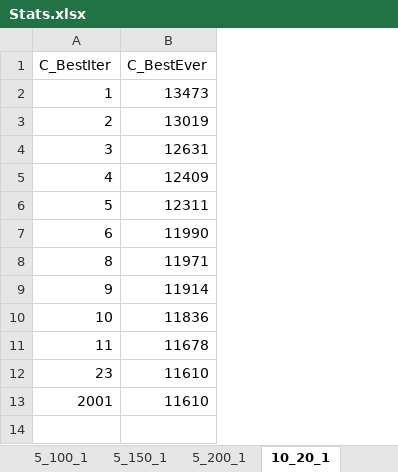
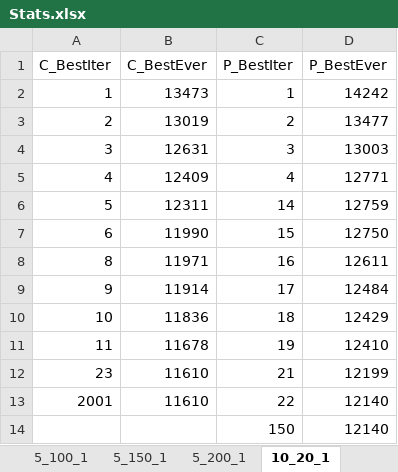
Before and after one commit to RakSrinaNa/DI4---Ordonnancement, an Excel workbook: Stats.xlsx, sheet 10_20_1, drawn as a sheet; values as stored, in another font and other column widths than the file's, no borders; charts and pictures and table styles not drawn; the diff names each change by its address in the sheet, - before the commit and + after, or states it on an @@ line.

```diff
--- a/Stats.xlsx (sheet 10_20_1)
+++ b/Stats.xlsx (sheet 10_20_1)
+column C (P_BestIter), rows 2-13: 1 | 2 | 3 | 4 | 14 | 15 | 16 | 17 | 18 | 19 | 21 | 22
+column D (P_BestEver), rows 2-13: 14242 | 13477 | 13003 | 12771 | 12759 | 12750 | 12611 | 12484 | 12429 | 12410 | 12199 | 12140
+row 14:  |  | 150 | 12140
```
Also changed, not shown: sheet 5_100_1, sheet 5_50_1, sheet 10_50_1, sheet 5_150_1, sheet 10_100_1, sheet 5_200_1, 1 more sheet, charts or pictures.
